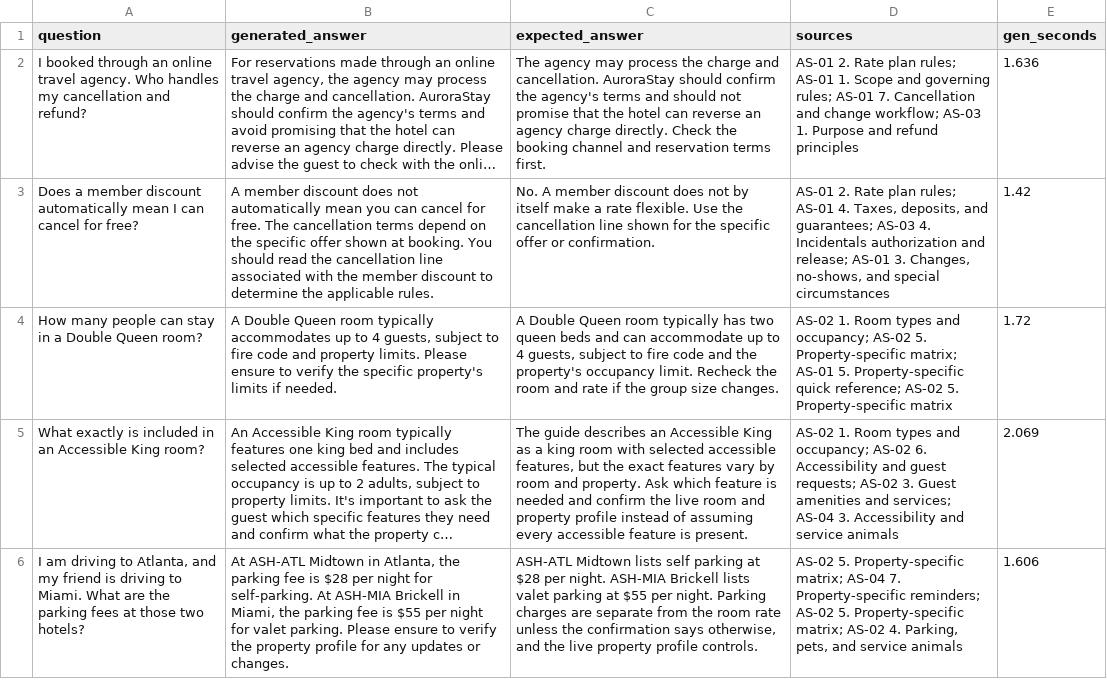
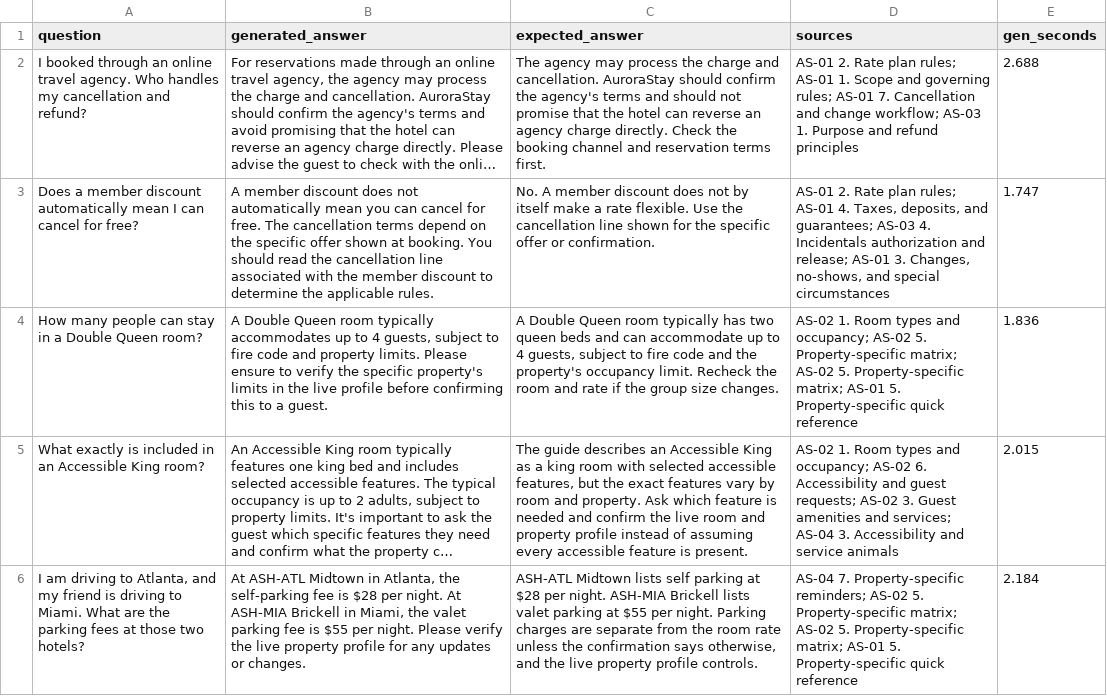
Before and after one commit to aryanpatel27/aryanpatel27, a CSV file: aurorastay-rag/results/test_answers.csv, drawn as a sheet; only a part is shown; long unchanged cells end in …; the diff covers the shown part only; the diff names each change by its address in the sheet, - before the commit and + after, or states it on an @@ line.

```diff
--- a/aurorastay-rag/results/test_answers.csv
+++ b/aurorastay-rag/results/test_answers.csv
-E2 (gen_seconds): 1.636
+E2 (gen_seconds): 2.688
-E3 (gen_seconds): 1.42
+E3 (gen_seconds): 1.747
-B4 (generated_answer): …property's limits if needed.
+B4 (generated_answer): …property's limits in the live profile before confirming this to a guest.
-D4 (sources): …Property-specific matrix; AS-01 5. Property-specific quick reference; AS-02 5. Property-specific matrix
+D4 (sources): …Property-specific matrix; AS-02 5. Property-specific matrix; AS-01 5. Property-specific quick reference
-E4 (gen_seconds): 1.72
+E4 (gen_seconds): 1.836
-E5 (gen_seconds): 2.069
+E5 (gen_seconds): 2.015
-B6 (generated_answer): …Atlanta, the parking fee is $28 per night for self-parking. At ASH-MIA Brickell in Miami, the parking fee is $55 per night for valet parking. Please ensure to verify the property profile…
+B6 (generated_answer): …Atlanta, the self-parking fee is $28 per night. At ASH-MIA Brickell in Miami, the valet parking fee is $55 per night. Please verify the live property profile…
-D6 (sources): AS-02 5. Property-specific matrix; AS-04 7. Property-specific reminders; AS-02 5. Property-specific matrix; AS-02 4. Parking, pets, and service animals
+D6 (sources): AS-04 7. Property-specific reminders; AS-02 5. Property-specific matrix; AS-02 5. Property-specific matrix; AS-01 5. Property-specific quick reference
-E6 (gen_seconds): 1.606
+E6 (gen_seconds): 2.184
```
Also changed, not shown: 9 edited cells elsewhere in this file, aurorastay-rag/results/evaluation_answers.csv, aurorastay-rag/results/evaluation_results.csv, 6 other files.
